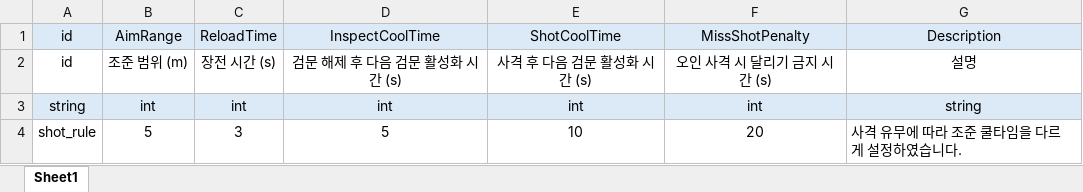
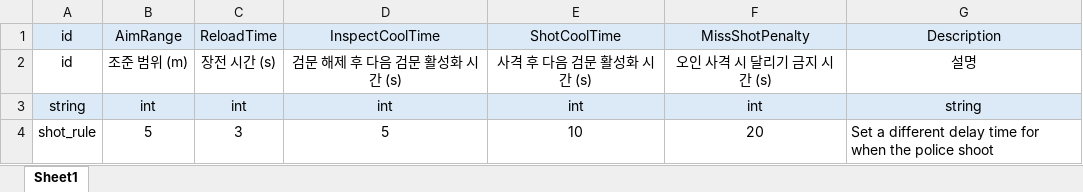
Before and after one commit to inha-end-game/model, an Excel workbook: shot.xlsx, sheet Sheet1, drawn as a sheet; values as stored, in another font and other column widths than the file's, no borders; the diff names each change by its address in the sheet, - before the commit and + after, or states it on an @@ line.

```diff
--- a/shot.xlsx (sheet Sheet1)
+++ b/shot.xlsx (sheet Sheet1)
-G4: 사격 유무에 따라 조준 쿨타임을 다르게 설정하였습니다.
+G4: Set a different delay time for when the police shoot
```
Also changed, not shown: map.xlsx, movement.xlsx, 5 other files.
